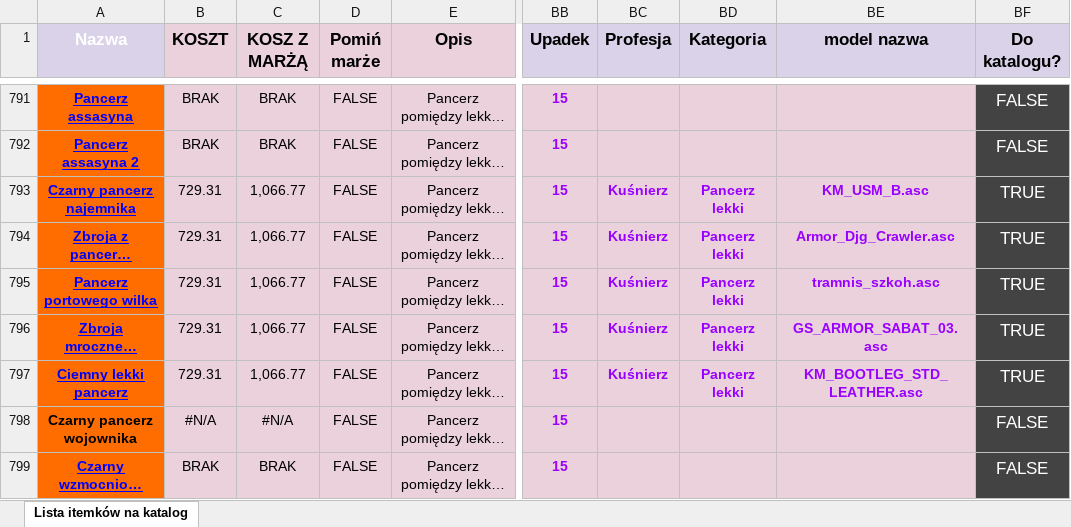
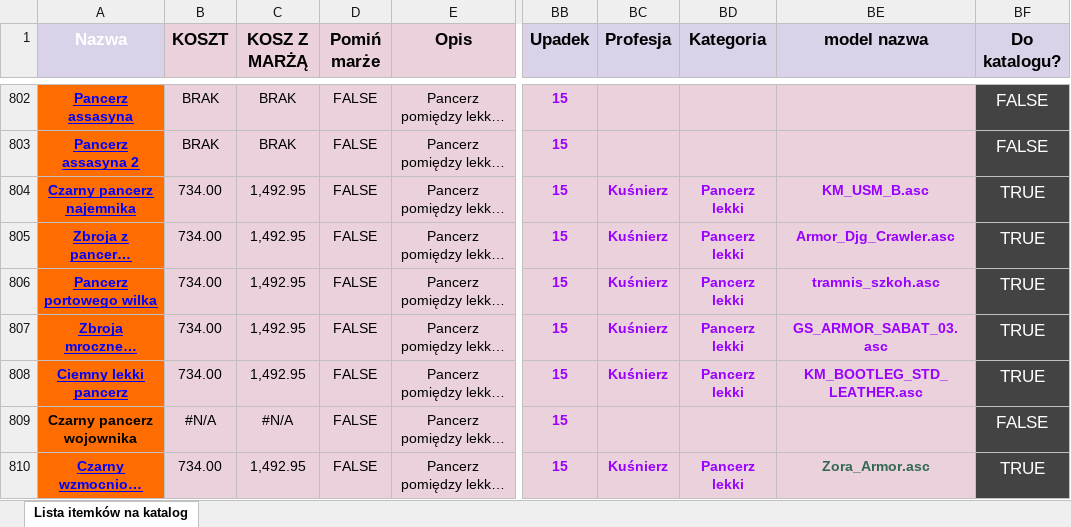
Before and after one commit to CrimsonGabriel/Katalog-GothicSaga, an Excel workbook: Itemki.xlsx, sheet Lista itemków na katalog, drawn as a sheet; only a part is shown, gaps mark what is left out; long unchanged cells end in …; values as stored, in another font and other column widths than the file's, no borders; table styles not drawn; addresses are those after the commit; the diff covers the shown part only; the diff names each change by its address in the sheet, - before the commit and + after, or states it on an @@ line.

```diff
--- a/Itemki.xlsx (sheet Lista itemków na katalog)
+++ b/Itemki.xlsx (sheet Lista itemków na katalog)
-B804:B808 (KOSZT): 729.31
+B804:B808 (KOSZT): 734.00
-C804:C808 (KOSZ Z MARŻĄ): 1,066.77
+C804:C808 (KOSZ Z MARŻĄ): 1,492.95
-B810 (KOSZT): BRAK
+B810 (KOSZT): 734.00
-C810 (KOSZ Z MARŻĄ): BRAK
+C810 (KOSZ Z MARŻĄ): 1,492.95
-BC810 (Profesja): (empty)
+BC810 (Profesja): Kuśnierz
-BD810 (Kategoria): (empty)
+BD810 (Kategoria): Pancerz lekki
-BE810 (model nazwa): (empty)
+BE810 (model nazwa): Zora_Armor.asc
-BF810 (Do katalogu?): FALSE
+BF810 (Do katalogu?): TRUE
```
Also changed, not shown: 30 added rows, 32 edited cells and cell formats elsewhere in this sheet, 4 other files.
